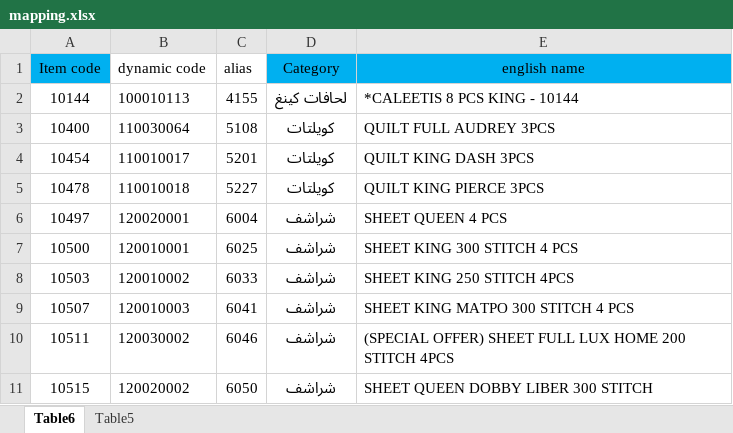
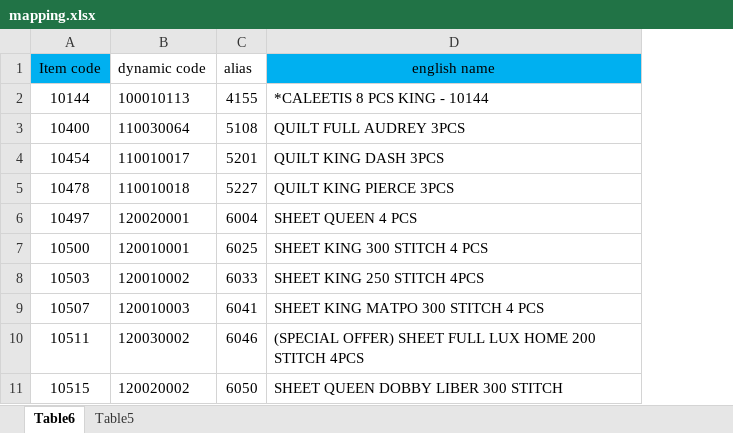
Before and after one commit to ALAAWF2/catalog, an Excel workbook: create js/mapping.xlsx, sheet Table6, drawn as a sheet; only a part is shown; values as stored, in another font and other column widths than the file's, no borders; conditional formats not drawn; the diff names each change by its address in the sheet, - before the commit and + after, or states it on an @@ line.

```diff
--- a/create js/mapping.xlsx (sheet Table6)
+++ b/create js/mapping.xlsx (sheet Table6)
-column D (Category), rows 2-11: لحافات كينغ | كويلتات | كويلتات | كويلتات | شراشف | شراشف | شراشف | شراشف | شراشف | شراشف
```
Also changed, not shown: products_images_report.xlsx, 8 other files.
